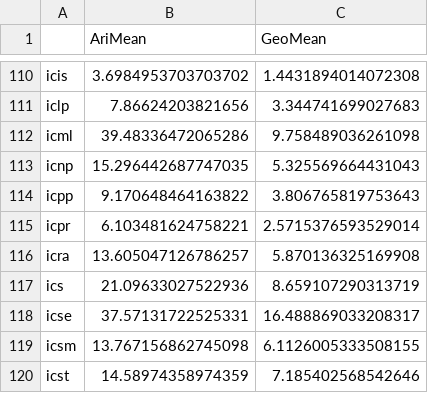
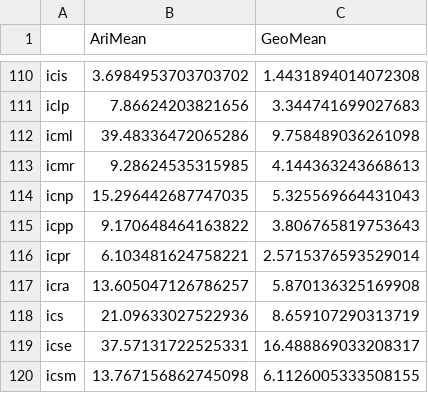
Before and after one commit to csmetrics/csmetrics.net, a CSV file: app/data/venue_weight.csv, drawn as a sheet; only a part is shown, gaps mark what is left out; the shorter side is filled out with more unchanged rows; the diff names each change by its address in the sheet, - before the commit and + after, or states it on an @@ line.

```diff
--- a/app/data/venue_weight.csv
+++ b/app/data/venue_weight.csv
+row 113: icmr | 9.28624535315985 | 4.144363243668613
```
Also changed, not shown: data/single_page_number_exclusions.csv, 17 other files.
